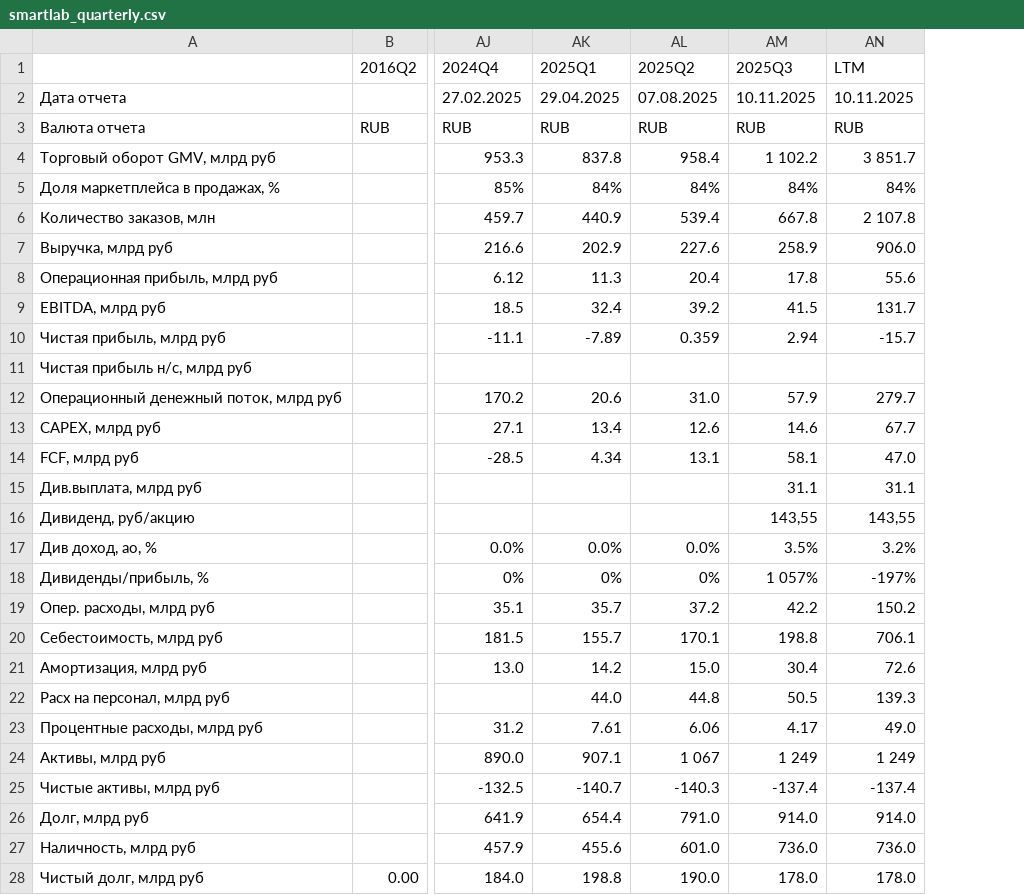
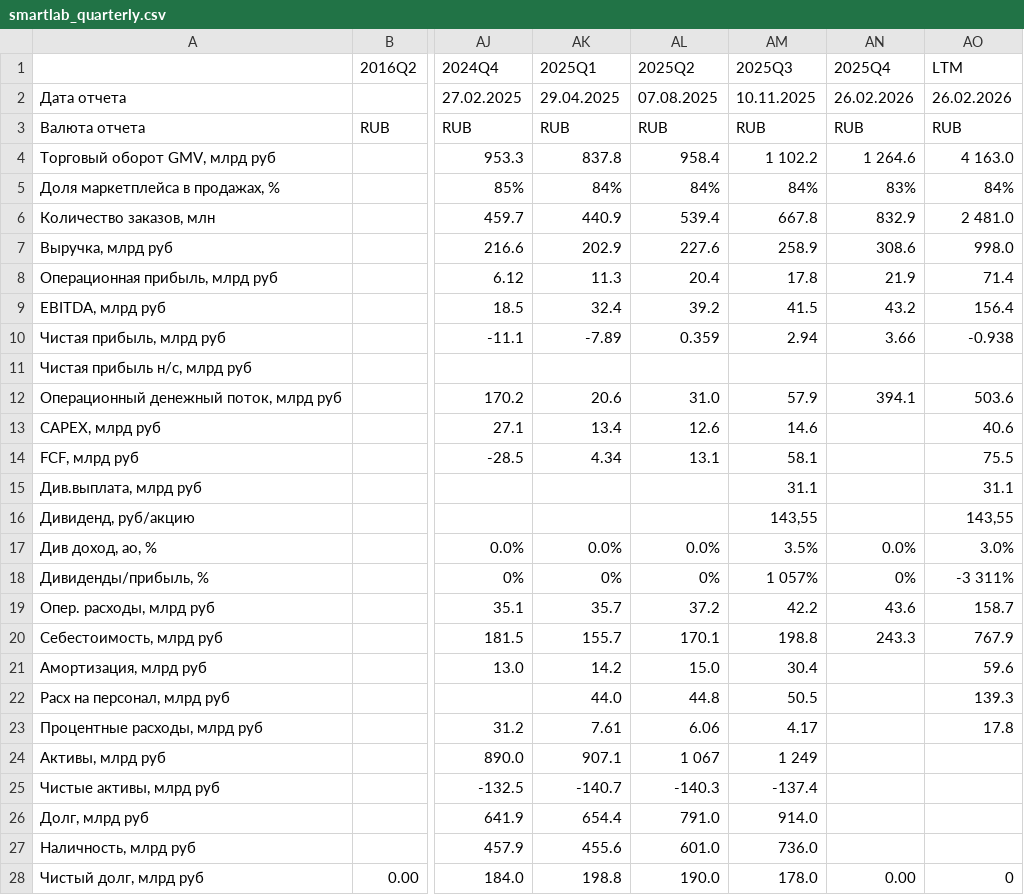
Before and after one commit to mazanur/investment-analysis, a CSV file: companies/OZON/data/smartlab_quarterly.csv, drawn as a sheet; only a part is shown, gaps mark what is left out; addresses are those after the commit; the diff covers the shown part only; the diff names each change by its address in the sheet, - before the commit and + after, or states it on an @@ line.

```diff
--- a/companies/OZON/data/smartlab_quarterly.csv
+++ b/companies/OZON/data/smartlab_quarterly.csv
+column AN (2025Q4), rows 2-28: 26.02.2026 | RUB | 1 264.6 | 83% | 832.9 | 308.6 | 21.9 | 43.2 | 3.66 |  | 394.1 |  |  |  |  | 0.0% | 0% | 43.6 | 243.3 |  |  |  |  |  |  |  | 0.00
-AO2 (LTM): 10.11.2025
+AO2 (LTM): 26.02.2026
-AO4 (LTM): 3 851.7
+AO4 (LTM): 4 163.0
-AO6 (LTM): 2 107.8
+AO6 (LTM): 2 481.0
-AO7 (LTM): 906.0
+AO7 (LTM): 998.0
-AO8 (LTM): 55.6
+AO8 (LTM): 71.4
-AO9 (LTM): 131.7
+AO9 (LTM): 156.4
-AO10 (LTM): -15.7
+AO10 (LTM): -0.938
-AO12 (LTM): 279.7
+AO12 (LTM): 503.6
-AO13 (LTM): 67.7
+AO13 (LTM): 40.6
-AO14 (LTM): 47.0
+AO14 (LTM): 75.5
-AO17 (LTM): 3.2%
+AO17 (LTM): 3.0%
-AO18 (LTM): -197%
+AO18 (LTM): -3 311%
-AO19 (LTM): 150.2
+AO19 (LTM): 158.7
-AO20 (LTM): 706.1
+AO20 (LTM): 767.9
-AO21 (LTM): 72.6
+AO21 (LTM): 59.6
-AO23 (LTM): 49.0
+AO23 (LTM): 17.8
-AO24 (LTM): 1 249
+AO24 (LTM): (empty)
-AO25 (LTM): -137.4
+AO25 (LTM): (empty)
-AO26 (LTM): 914.0
+AO26 (LTM): (empty)
-AO27 (LTM): 736.0
+AO27 (LTM): (empty)
-AO28 (LTM): 178.0
+AO28 (LTM): 0
```
Also changed, not shown: 22 edited cells elsewhere in this file, companies/OZON/data/smartlab_yearly.csv, companies/RTKM/data/smartlab_quarterly.csv, 16 other files.
